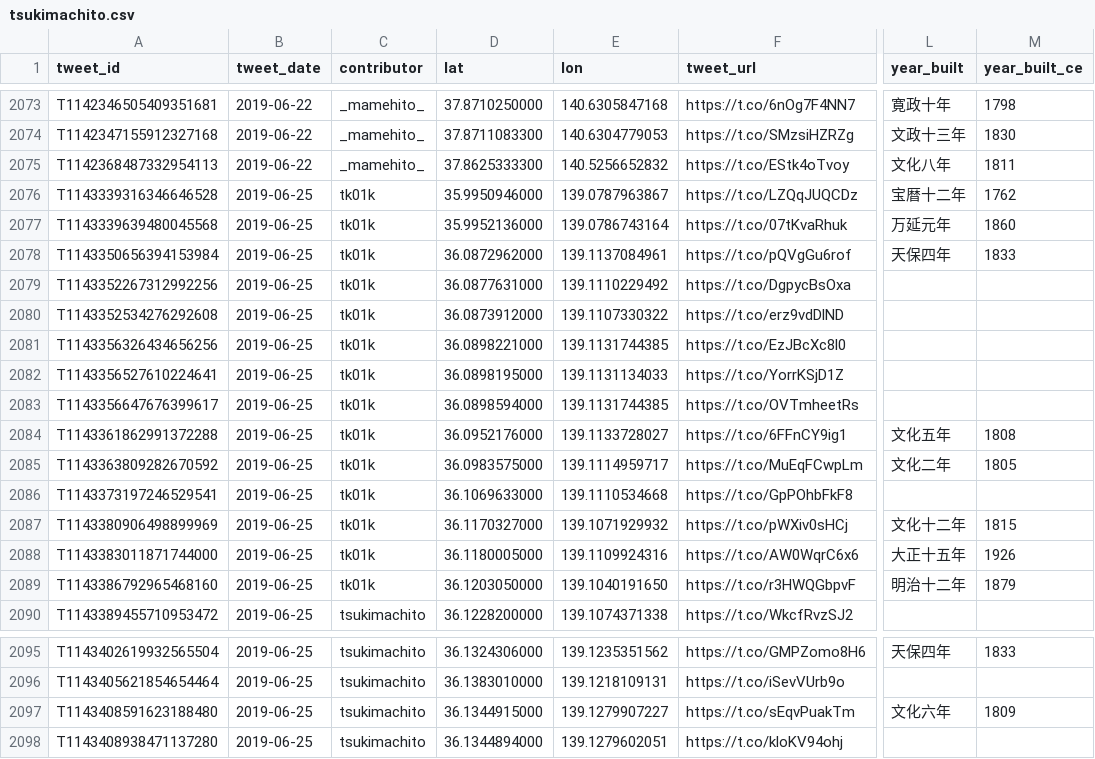
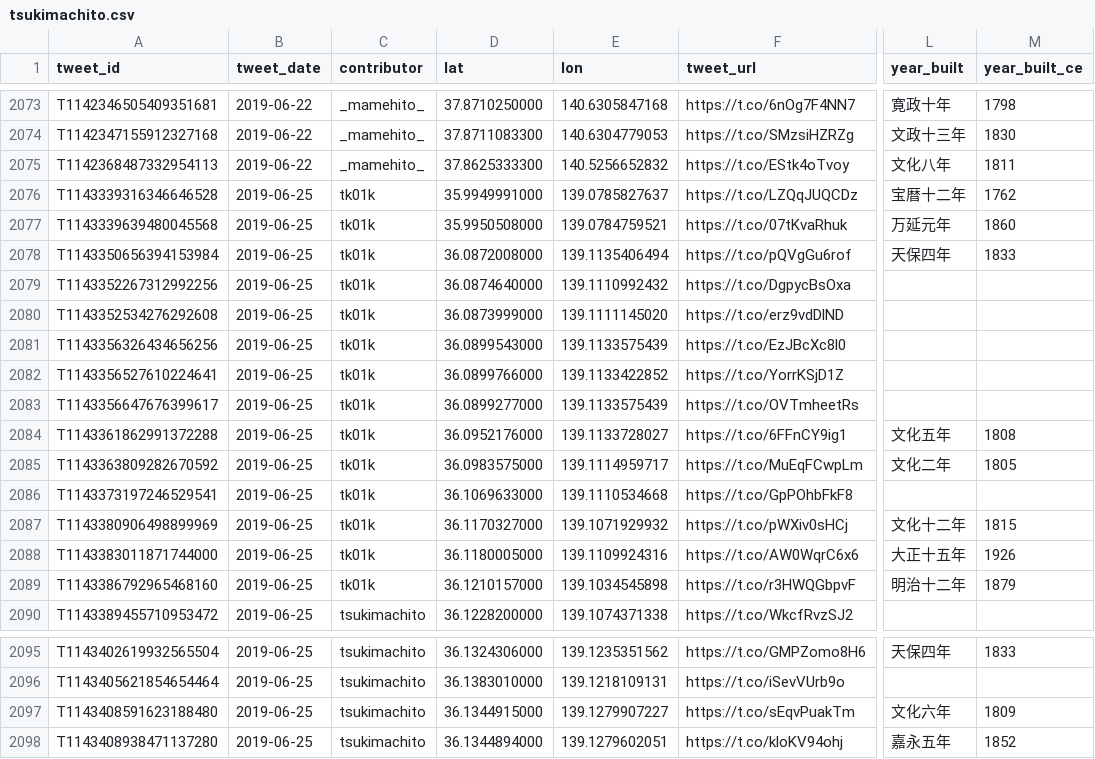
Before and after one commit to midoriit/tsukimachito, a CSV file: tsukimachito.csv, drawn as a sheet; only a part is shown, gaps mark what is left out; the diff names each change by its address in the sheet, - before the commit and + after, or states it on an @@ line.

```diff
--- a/tsukimachito.csv
+++ b/tsukimachito.csv
-D2076 (lat): 35.9950946000
+D2076 (lat): 35.9949991000
-E2076 (lon): 139.0787963867
+E2076 (lon): 139.0785827637
-D2077 (lat): 35.9952136000
+D2077 (lat): 35.9950508000
-E2077 (lon): 139.0786743164
+E2077 (lon): 139.0784759521
-D2078 (lat): 36.0872962000
+D2078 (lat): 36.0872008000
-E2078 (lon): 139.1137084961
+E2078 (lon): 139.1135406494
-D2079 (lat): 36.0877631000
+D2079 (lat): 36.0874640000
-E2079 (lon): 139.1110229492
+E2079 (lon): 139.1110992432
-D2080 (lat): 36.0873912000
+D2080 (lat): 36.0873999000
-E2080 (lon): 139.1107330322
+E2080 (lon): 139.1111145020
-D2081 (lat): 36.0898221000
+D2081 (lat): 36.0899543000
-E2081 (lon): 139.1131744385
+E2081 (lon): 139.1133575439
-D2082 (lat): 36.0898195000
+D2082 (lat): 36.0899766000
-E2082 (lon): 139.1131134033
+E2082 (lon): 139.1133422852
-D2083 (lat): 36.0898594000
+D2083 (lat): 36.0899277000
-E2083 (lon): 139.1131744385
+E2083 (lon): 139.1133575439
-D2089 (lat): 36.1203050000
+D2089 (lat): 36.1210157000
-E2089 (lon): 139.1040191650
+E2089 (lon): 139.1034545898
-L2098 (year_built): (empty)
+L2098 (year_built): 嘉永五年
-M2098 (year_built_ce): (empty)
+M2098 (year_built_ce): 1852
```
Also changed, not shown: 2 other files.
